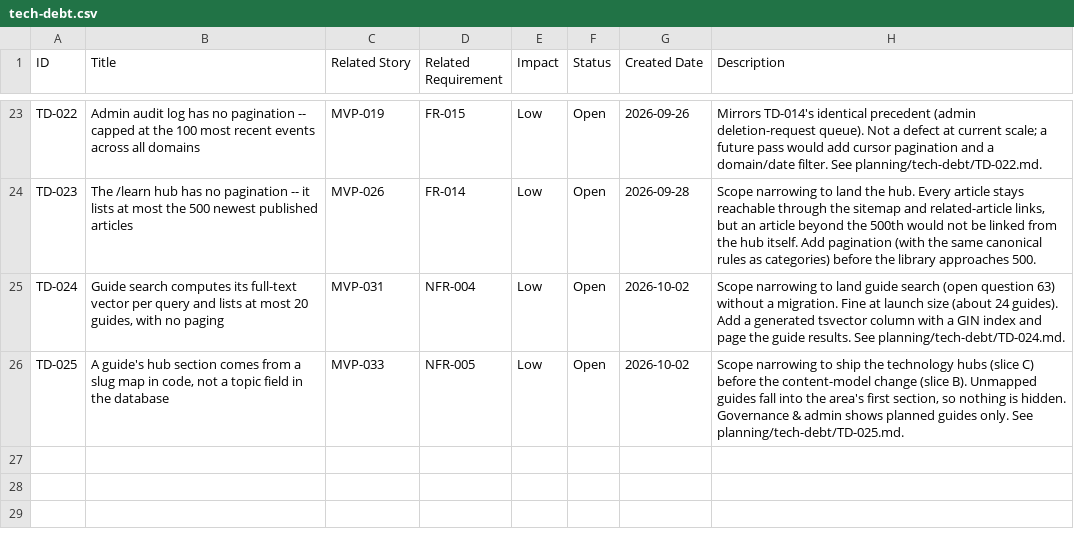
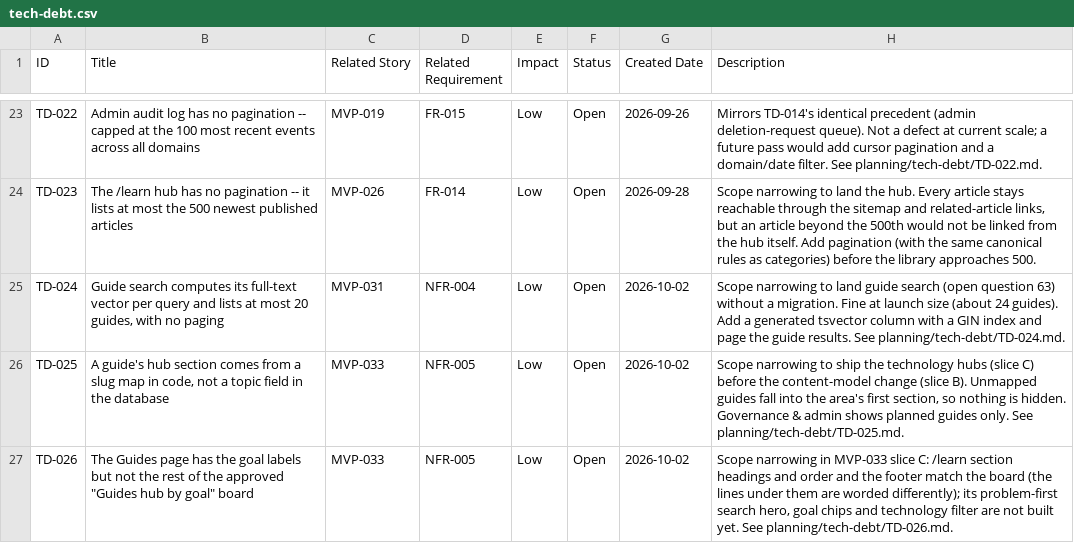
Before and after one commit to posiauday/PPUniverse, a CSV file: planning/tech-debt.csv, drawn as a sheet; only a part is shown, gaps mark what is left out; the diff names each change by its address in the sheet, - before the commit and + after, or states it on an @@ line.

```diff
--- a/planning/tech-debt.csv
+++ b/planning/tech-debt.csv
+row 27: TD-026 | The Guides page has the goal labels but not the rest of the approved "Guides hub by goal" board | MVP-033 | NFR-005 | Low | Open | 2026-10-02 | Scope narrowing in MVP-033 slice C: /learn section headings and order and the footer match the board (the lines under them are worded differently); its problem-first search hero, goal chips and technology filter are not built yet. See planning/tech-debt/TD-026.md.
```
Also changed, not shown: planning/requirement-traceability.csv, 2 other files.
